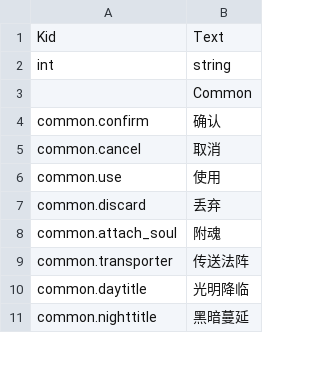
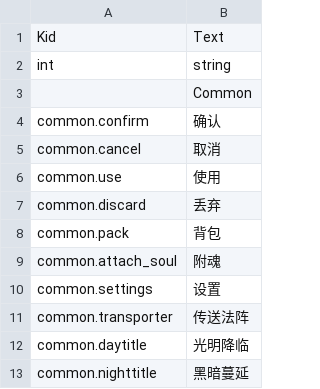
Before and after one commit to sigmadruid/NewMaze, a CSV file: Assets/StreamingAssets/Configs/TextDataConfig.csv, drawn as a sheet; only a part is shown; the diff names each change by its address in the sheet, - before the commit and + after, or states it on an @@ line.

```diff
--- a/Assets/StreamingAssets/Configs/TextDataConfig.csv
+++ b/Assets/StreamingAssets/Configs/TextDataConfig.csv
+row 8: common.pack | 背包
+row 10: common.settings | 设置
```
Also changed, not shown: Assets/StreamingAssets/Configs/UIDataConfig.csv, 19 other files.
